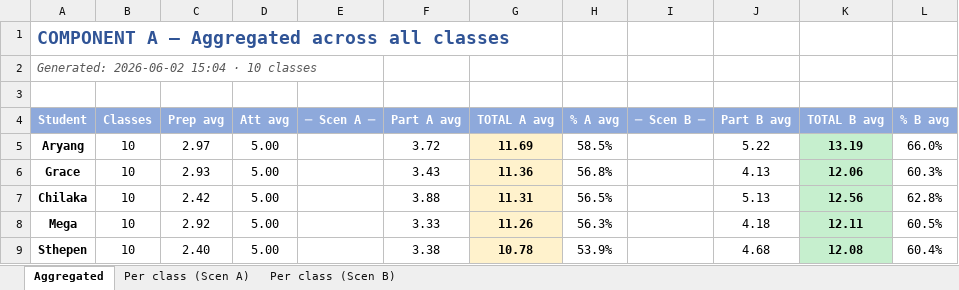
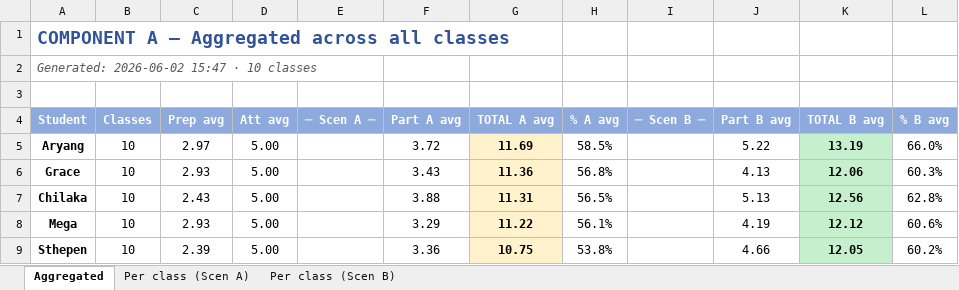
Before and after one commit to transformatedigital/student-participation-analyzer, an Excel workbook: docs/Component_A_Aggregated.xlsx, sheet Aggregated, drawn as a sheet; values as stored, in another font and other column widths than the file's, no borders; the diff names each change by its address in the sheet, - before the commit and + after, or states it on an @@ line.

```diff
--- a/docs/Component_A_Aggregated.xlsx (sheet Aggregated)
+++ b/docs/Component_A_Aggregated.xlsx (sheet Aggregated)
-A2 (Student): Generated: 2026-06-02 15:04 · 10 classes
+A2 (Student): Generated: 2026-06-02 15:47 · 10 classes
-C7 (Prep avg): 2.42
+C7 (Prep avg): 2.43
-C8 (Prep avg): 2.92
+C8 (Prep avg): 2.93
-F8 (Part A avg): 3.33
+F8 (Part A avg): 3.29
-G8 (TOTAL A avg): 11.26
+G8 (TOTAL A avg): 11.22
-H8 (% A avg): 56.3%
+H8 (% A avg): 56.1%
-J8 (Part B avg): 4.18
+J8 (Part B avg): 4.19
-K8 (TOTAL B avg): 12.11
+K8 (TOTAL B avg): 12.12
-L8 (% B avg): 60.5%
+L8 (% B avg): 60.6%
-C9 (Prep avg): 2.40
+C9 (Prep avg): 2.39
-F9 (Part A avg): 3.38
+F9 (Part A avg): 3.36
-G9 (TOTAL A avg): 10.78
+G9 (TOTAL A avg): 10.75
-H9 (% A avg): 53.9%
+H9 (% A avg): 53.8%
-J9 (Part B avg): 4.68
+J9 (Part B avg): 4.66
-K9 (TOTAL B avg): 12.08
+K9 (TOTAL B avg): 12.05
-L9 (% B avg): 60.4%
+L9 (% B avg): 60.2%
```
Also changed, not shown: sheet Per class (Scen B), sheet Per class (Scen A), data/clases/2026-06-02/Component_A_2026-06-02.xlsx, 11 other files.
